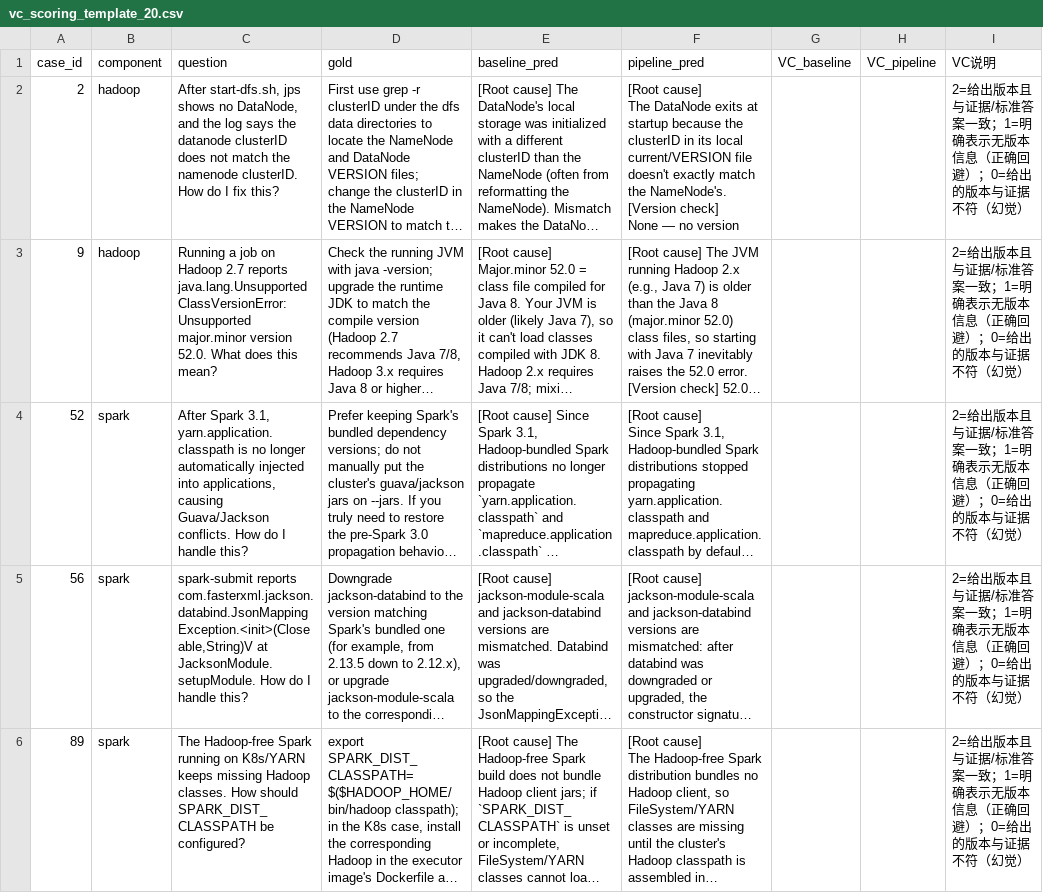
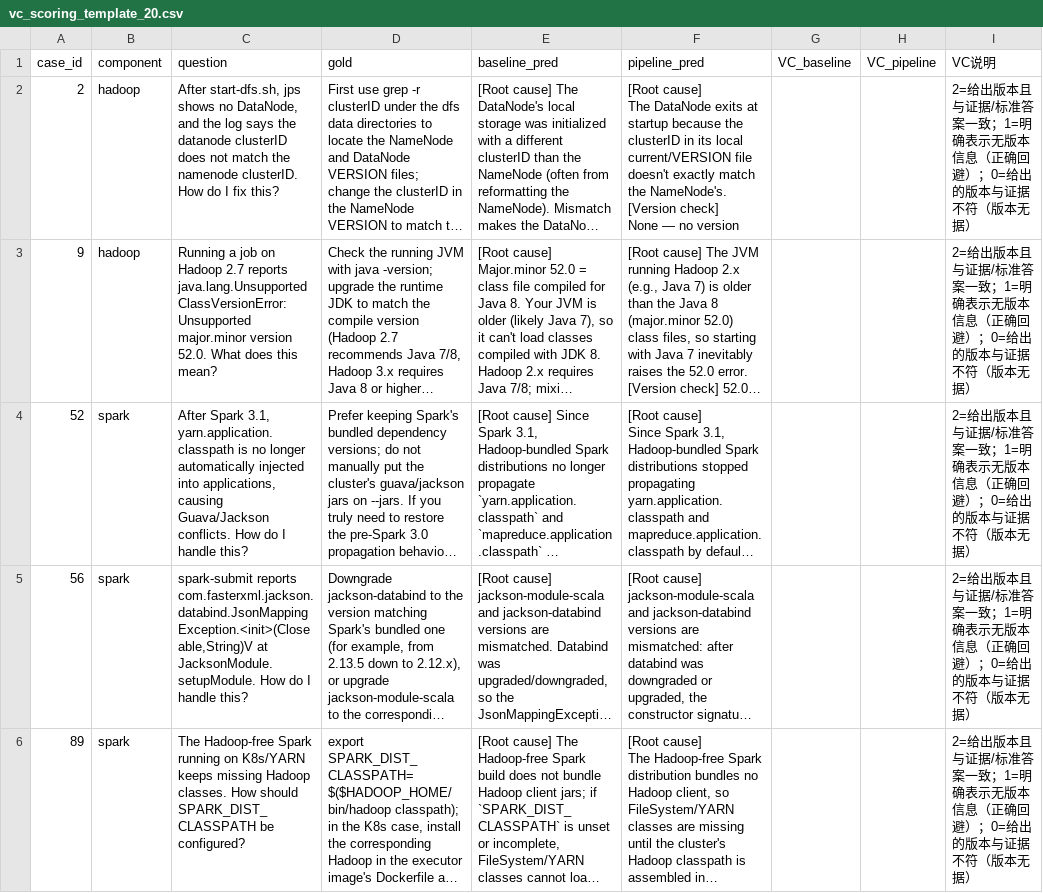
Before and after one commit to xiaolu688/rag-multiagent-fault-qa, a CSV file: results/vc_scoring_template_20.csv, drawn as a sheet; only a part is shown; long unchanged cells end in …; the diff covers the shown part only; the diff names each change by its address in the sheet, - before the commit and + after, or states it on an @@ line.

```diff
--- a/results/vc_scoring_template_20.csv
+++ b/results/vc_scoring_template_20.csv
-I2:I6 (VC说明): …据不符（幻觉）
+I2:I6 (VC说明): …据不符（版本无据）
```
Also changed, not shown: 15 edited cells elsewhere in this file, results/vc_manual_scores_20.csv.
